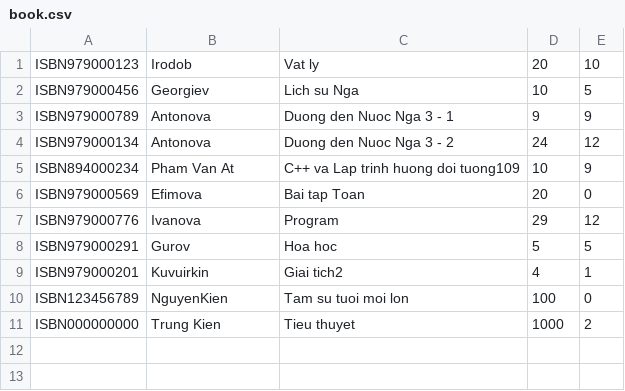
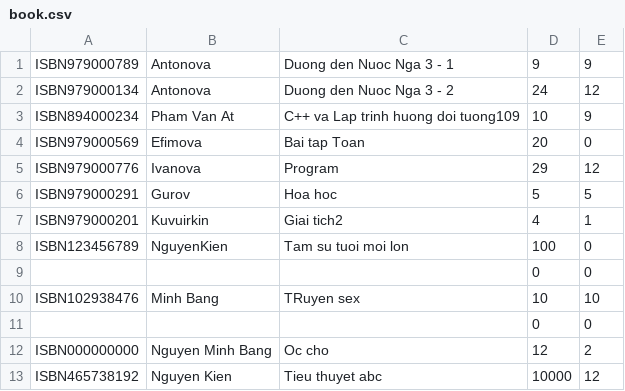
Before and after one commit to ntkien2012/bighomework, a CSV file: book.csv, drawn as a sheet; removed rows and columns are numbered as before the commit, all else as after; the diff names each change by its address in the sheet, - before the commit and + after, or states it on an @@ line.

Commit message:
Add files via upload

```diff
--- a/book.csv
+++ b/book.csv
-row 1: ISBN979000123 | Irodob | Vat ly | 20 | 10
-row 2: ISBN979000456 | Georgiev | Lich su Nga | 10 | 5
+row 9:  |  |  | 0 | 0
+row 10: ISBN102938476 | Minh Bang | TRuyen sex | 10 | 10
+row 11:  |  |  | 0 | 0
-B12: Trung Kien
+B12: Nguyen Minh Bang
-C12: Tieu thuyet
+C12: Oc cho
-D12: 1000
+D12: 12
+row 13: ISBN465738192 | Nguyen Kien | Tieu thuyet abc | 10000 | 12
```
